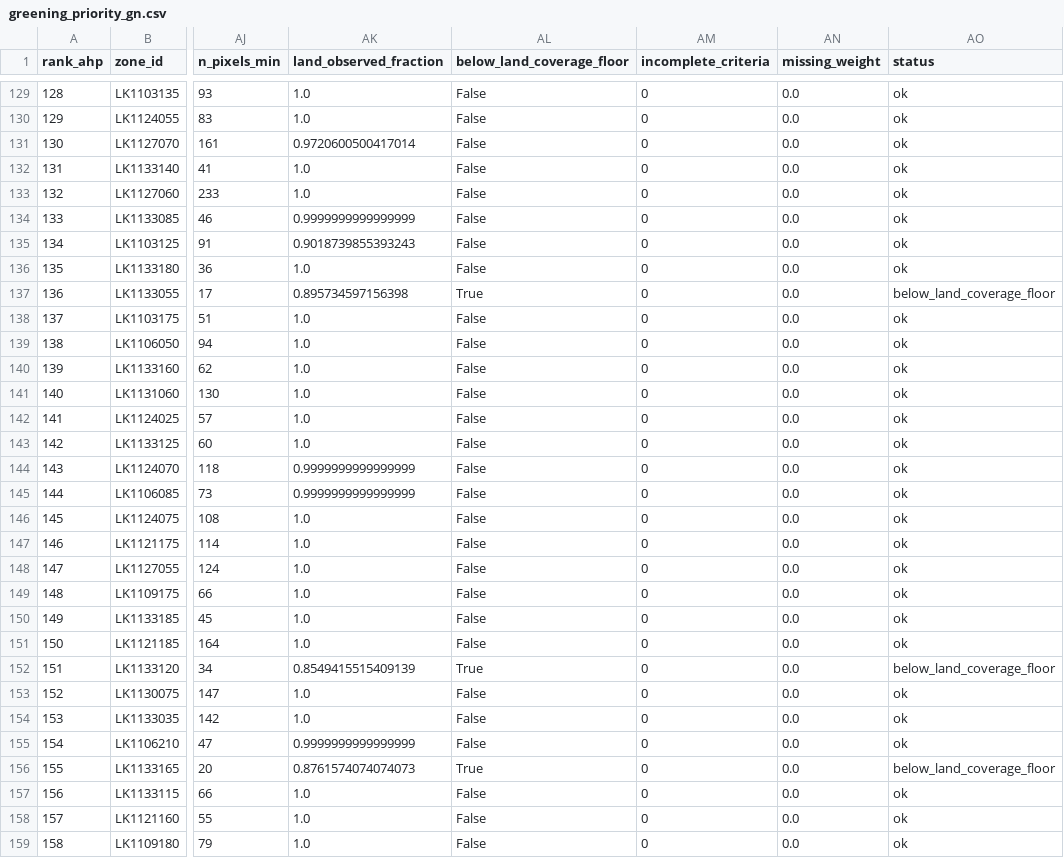
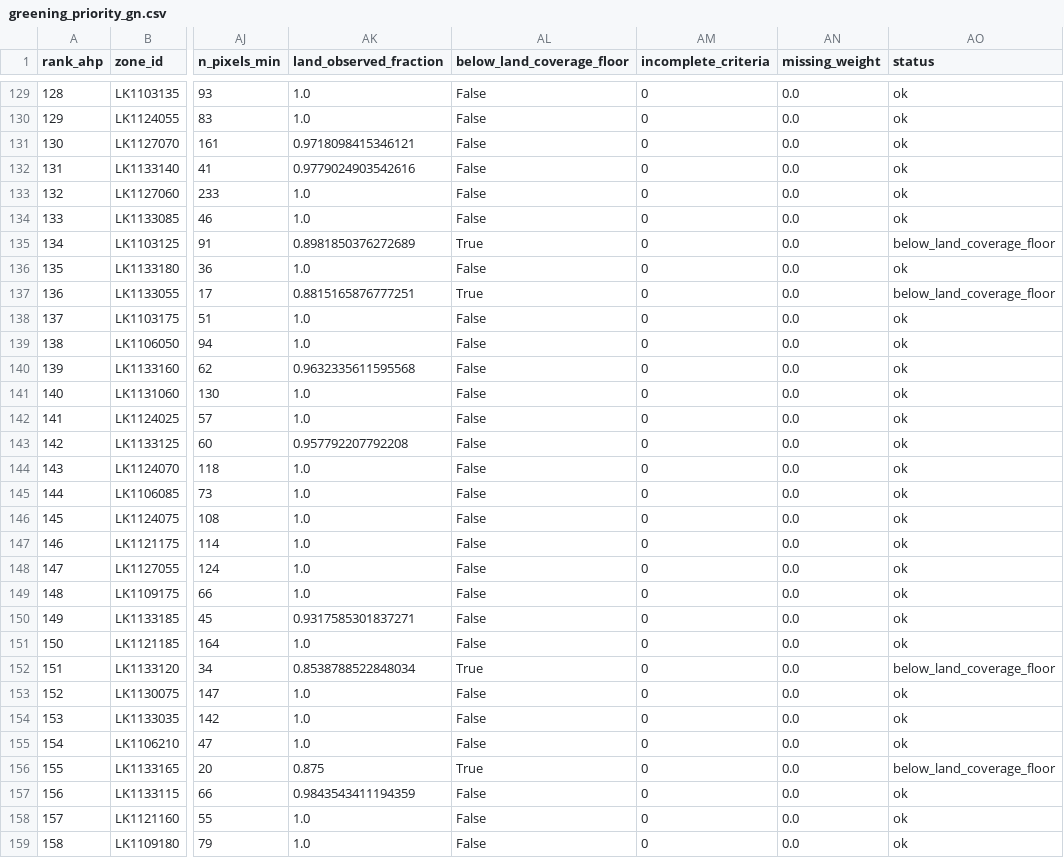
Before and after one commit to Dineth0627/colombo_uhi, a CSV file: data/outputs/greening_priority_gn.csv, drawn as a sheet; only a part is shown, gaps mark what is left out; the diff covers the shown part only; the diff names each change by its address in the sheet, - before the commit and + after, or states it on an @@ line.

```diff
--- a/data/outputs/greening_priority_gn.csv
+++ b/data/outputs/greening_priority_gn.csv
-AK131 (land_observed_fraction): 0.9720600500417014
+AK131 (land_observed_fraction): 0.9718098415346121
-AK132 (land_observed_fraction): 1.0
+AK132 (land_observed_fraction): 0.9779024903542616
-AK134 (land_observed_fraction): 0.9999999999999999
+AK134 (land_observed_fraction): 1.0
-AK135 (land_observed_fraction): 0.9018739855393243
+AK135 (land_observed_fraction): 0.8981850376272689
-AL135 (below_land_coverage_floor): False
+AL135 (below_land_coverage_floor): True
-AO135 (status): ok
+AO135 (status): below_land_coverage_floor
-AK137 (land_observed_fraction): 0.895734597156398
+AK137 (land_observed_fraction): 0.8815165876777251
-AK140 (land_observed_fraction): 1.0
+AK140 (land_observed_fraction): 0.9632335611595568
-AK143 (land_observed_fraction): 1.0
+AK143 (land_observed_fraction): 0.957792207792208
-AK144:AK145 (land_observed_fraction): 0.9999999999999999
+AK144:AK145 (land_observed_fraction): 1.0
-AK150 (land_observed_fraction): 1.0
+AK150 (land_observed_fraction): 0.9317585301837271
-AK152 (land_observed_fraction): 0.8549415515409139
+AK152 (land_observed_fraction): 0.8538788522848034
-AK155 (land_observed_fraction): 0.9999999999999999
+AK155 (land_observed_fraction): 1.0
-AK156 (land_observed_fraction): 0.8761574074074073
+AK156 (land_observed_fraction): 0.875
-AK157 (land_observed_fraction): 1.0
+AK157 (land_observed_fraction): 0.9843543411194359
```
Also changed, not shown: 125 edited cells elsewhere in this file, data/outputs/greening_criterion_ablation.csv, data/outputs/greening_priority_top_gn.csv, 12 other files.
